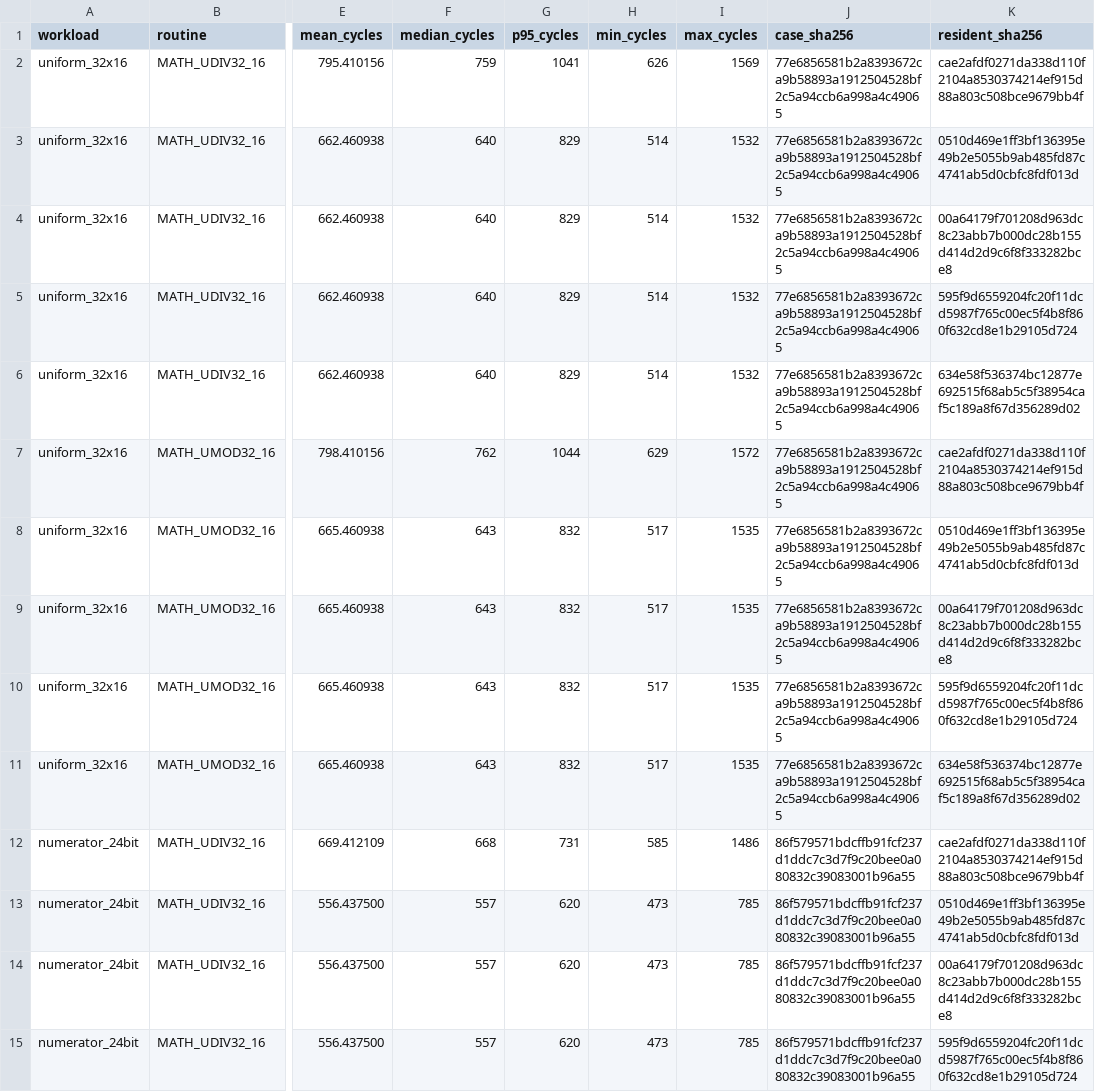
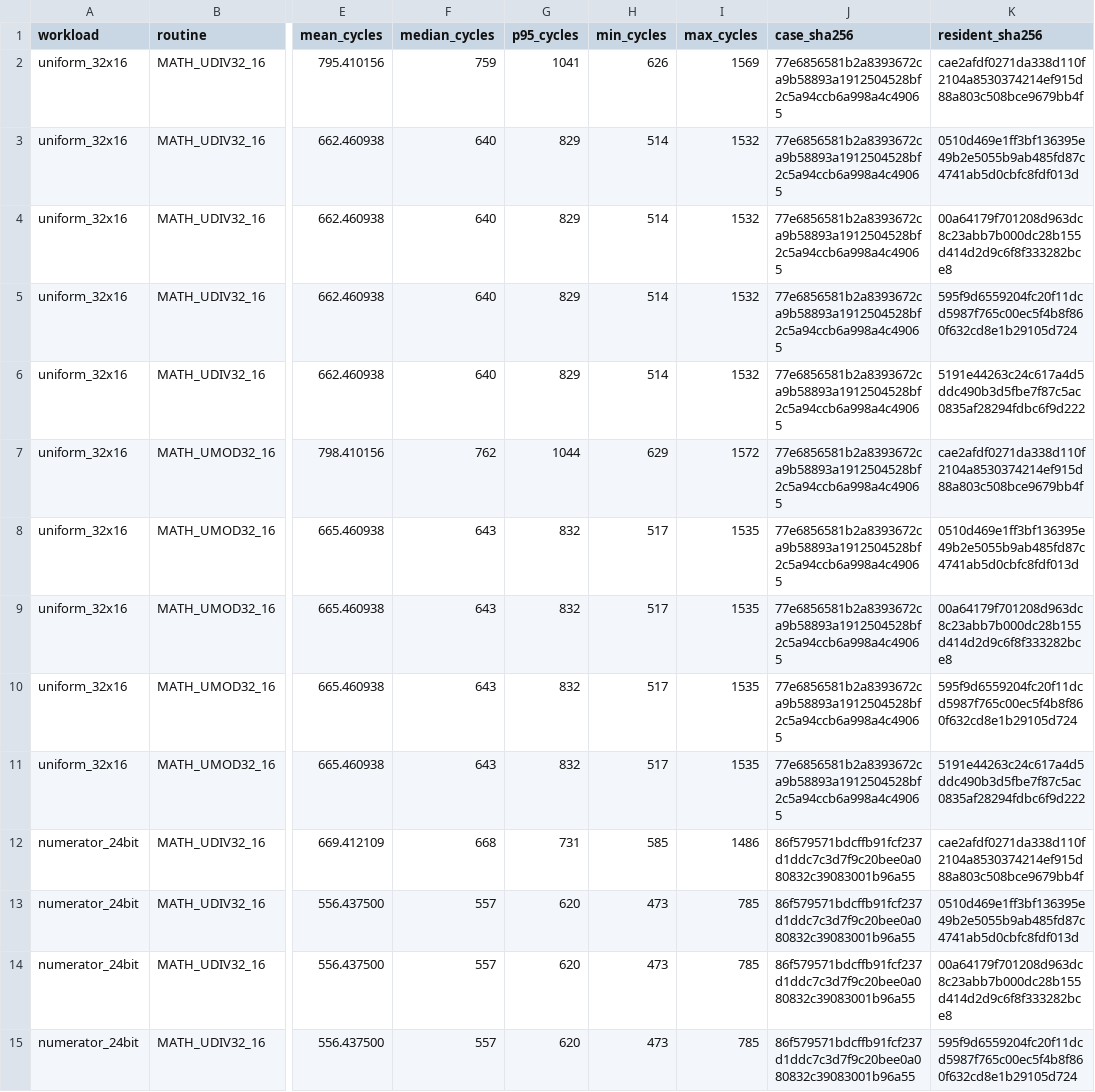
Before and after one commit to floppyrom/C64-Math-Library, a CSV file: benchmarks/UNSIGNED_3216_WORKLOAD_AUDIT.csv, drawn as a sheet; only a part is shown, gaps mark what is left out; the diff covers the shown part only; the diff names each change by its address in the sheet, - before the commit and + after, or states it on an @@ line.

```diff
--- a/benchmarks/UNSIGNED_3216_WORKLOAD_AUDIT.csv
+++ b/benchmarks/UNSIGNED_3216_WORKLOAD_AUDIT.csv
-K6 (resident_sha256): 634e58f536374bc12877e692515f68ab5c5f38954caf5c189a8f67d356289d02
+K6 (resident_sha256): 5191e44263c24c617a4d5ddc490b3d5fbe7f87c5ac0835af28294fdbc6f9d222
-K11 (resident_sha256): 634e58f536374bc12877e692515f68ab5c5f38954caf5c189a8f67d356289d02
+K11 (resident_sha256): 5191e44263c24c617a4d5ddc490b3d5fbe7f87c5ac0835af28294fdbc6f9d222
```
Also changed, not shown: 10 edited cells elsewhere in this file, benchmarks/ISSUE39_UNSIGNED_SMALL_WORKLOAD_AUDIT.csv, benchmarks/PUBLIC_PROFILE_RESULTS.csv, 28 other files.
